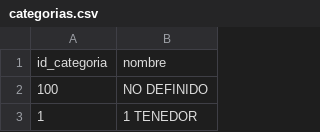
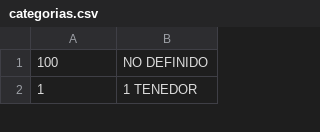
Before and after one commit to f4biaan/Info-Turistica-Ecuador---Proyecto-Integrador, a CSV file: ComponenteBaseDatos/CargarData/categorias.csv, drawn as a sheet; only a part is shown; the diff names each change by its address in the sheet, - before the commit and + after, or states it on an @@ line.

Commit message:
Update categorias.csv

```diff
--- a/ComponenteBaseDatos/CargarData/categorias.csv
+++ b/ComponenteBaseDatos/CargarData/categorias.csv
-row 1: id_categoria | nombre
```
